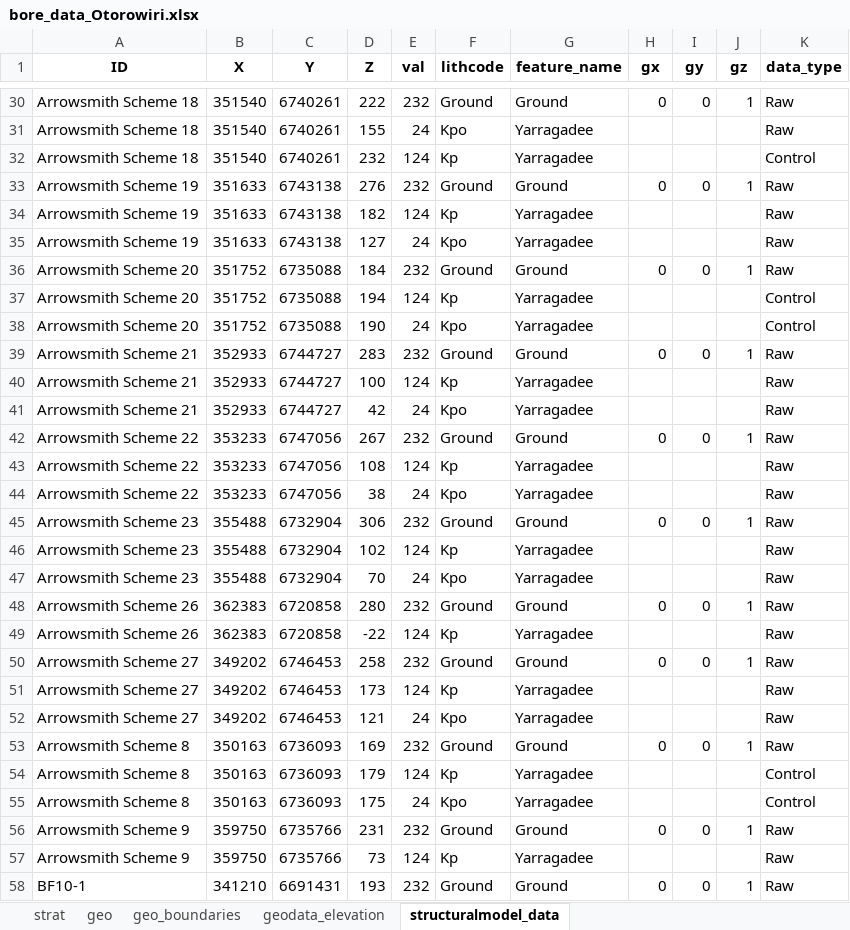
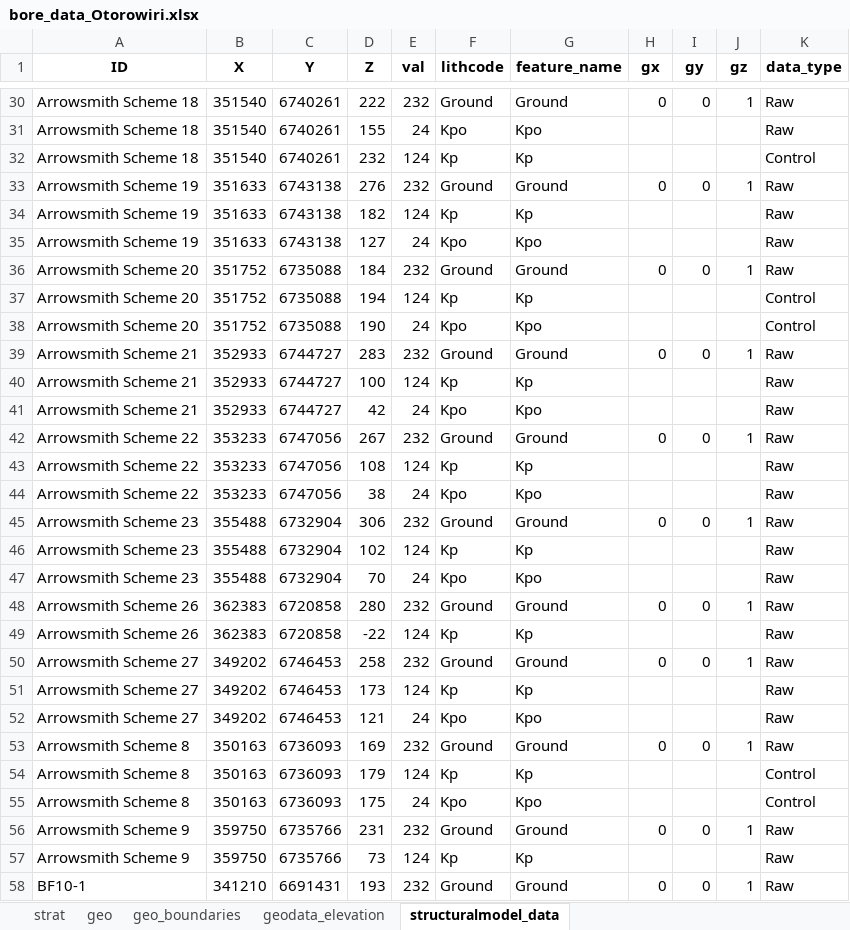
Before and after one commit to malvina-chmielarski/Otorowiri, an Excel workbook: Data/Data_geology/bore_data_Otorowiri.xlsx, sheet structuralmodel_data, drawn as a sheet; only a part is shown, gaps mark what is left out; values as stored, in another font and other column widths than the file's, no borders; the diff covers the shown part only; the diff names each change by its address in the sheet, - before the commit and + after, or states it on an @@ line.

```diff
--- a/Data/Data_geology/bore_data_Otorowiri.xlsx (sheet structuralmodel_data)
+++ b/Data/Data_geology/bore_data_Otorowiri.xlsx (sheet structuralmodel_data)
-G31 (feature_name): Yarragadee
+G31 (feature_name): Kpo
-G32 (feature_name): Yarragadee
+G32 (feature_name): Kp
-G34 (feature_name): Yarragadee
+G34 (feature_name): Kp
-G35 (feature_name): Yarragadee
+G35 (feature_name): Kpo
-G37 (feature_name): Yarragadee
+G37 (feature_name): Kp
-G38 (feature_name): Yarragadee
+G38 (feature_name): Kpo
-G40 (feature_name): Yarragadee
+G40 (feature_name): Kp
-G41 (feature_name): Yarragadee
+G41 (feature_name): Kpo
-G43 (feature_name): Yarragadee
+G43 (feature_name): Kp
-G44 (feature_name): Yarragadee
+G44 (feature_name): Kpo
-G46 (feature_name): Yarragadee
+G46 (feature_name): Kp
-G47 (feature_name): Yarragadee
+G47 (feature_name): Kpo
-G49 (feature_name): Yarragadee
+G49 (feature_name): Kp
-G51 (feature_name): Yarragadee
+G51 (feature_name): Kp
-G52 (feature_name): Yarragadee
+G52 (feature_name): Kpo
-G54 (feature_name): Yarragadee
+G54 (feature_name): Kp
-G55 (feature_name): Yarragadee
+G55 (feature_name): Kpo
-G57 (feature_name): Yarragadee
+G57 (feature_name): Kp
```
Also changed, not shown: other rows of this sheet, sheet geodata_elevation, sheet geo_boundaries, sheet strat, Data/Data_geology/Otorowiri_outcrop.xlsx, 14 other files.
